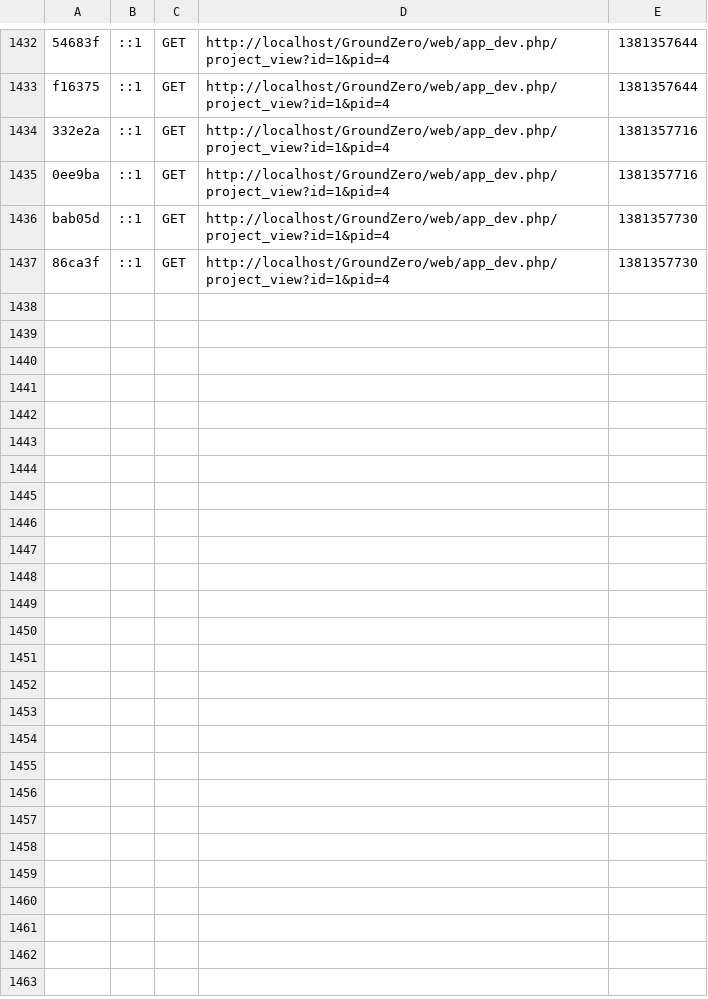
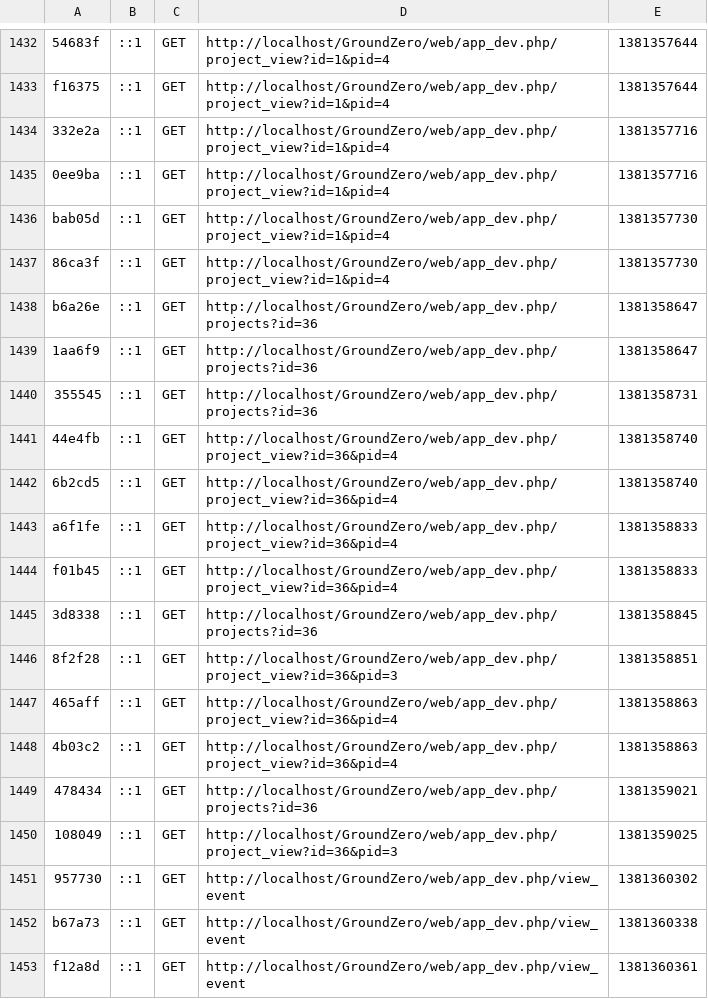
Before and after one commit to ridwannaruto/GroundZero, a CSV file: app/cache/dev/profiler/index.csv, drawn as a sheet; only a part is shown, gaps mark what is left out; the diff names each change by its address in the sheet, - before the commit and + after, or states it on an @@ line.

Commit message:
create event view and register for event

```diff
--- a/app/cache/dev/profiler/index.csv
+++ b/app/cache/dev/profiler/index.csv
+row 1438: b6a26e | ::1 | GET | http://localhost/GroundZero/web/app_dev.php/projects?id=36 | 1381358647
+row 1439: 1aa6f9 | ::1 | GET | http://localhost/GroundZero/web/app_dev.php/projects?id=36 | 1381358647
+row 1440: 355545 | ::1 | GET | http://localhost/GroundZero/web/app_dev.php/projects?id=36 | 1381358731
+row 1441: 44e4fb | ::1 | GET | http://localhost/GroundZero/web/app_dev.php/project_view?id=36&pid=4 | 1381358740
+row 1442: 6b2cd5 | ::1 | GET | http://localhost/GroundZero/web/app_dev.php/project_view?id=36&pid=4 | 1381358740
+row 1443: a6f1fe | ::1 | GET | http://localhost/GroundZero/web/app_dev.php/project_view?id=36&pid=4 | 1381358833
+row 1444: f01b45 | ::1 | GET | http://localhost/GroundZero/web/app_dev.php/project_view?id=36&pid=4 | 1381358833
+row 1445: 3d8338 | ::1 | GET | http://localhost/GroundZero/web/app_dev.php/projects?id=36 | 1381358845
+row 1446: 8f2f28 | ::1 | GET | http://localhost/GroundZero/web/app_dev.php/project_view?id=36&pid=3 | 1381358851
+row 1447: 465aff | ::1 | GET | http://localhost/GroundZero/web/app_dev.php/project_view?id=36&pid=4 | 1381358863
+row 1448: 4b03c2 | ::1 | GET | http://localhost/GroundZero/web/app_dev.php/project_view?id=36&pid=4 | 1381358863
+row 1449: 478434 | ::1 | GET | http://localhost/GroundZero/web/app_dev.php/projects?id=36 | 1381359021
+row 1450: 108049 | ::1 | GET | http://localhost/GroundZero/web/app_dev.php/project_view?id=36&pid=3 | 1381359025
+row 1451: 957730 | ::1 | GET | http://localhost/GroundZero/web/app_dev.php/view_event | 1381360302
+row 1452: b67a73 | ::1 | GET | http://localhost/GroundZero/web/app_dev.php/view_event | 1381360338
+row 1453: f12a8d | ::1 | GET | http://localhost/GroundZero/web/app_dev.php/view_event | 1381360361
```
Also changed, not shown: 21 other files.
